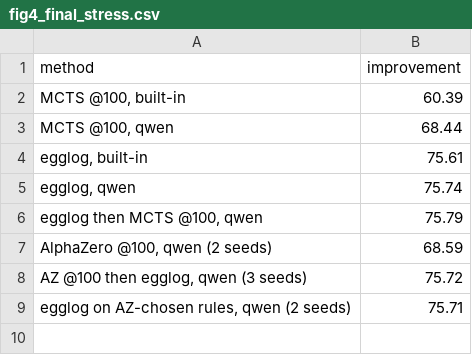
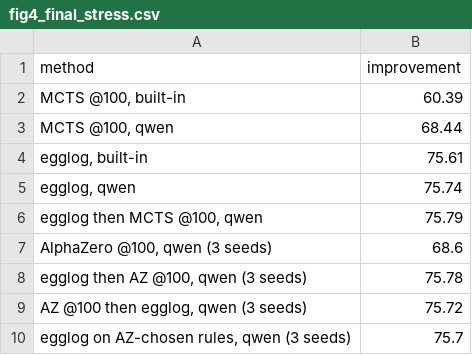
Before and after one commit to RLGES/AlphaZero, a CSV file: docs/paper/figures/fig4_final_stress.csv, drawn as a sheet; removed rows and columns are numbered as before the commit, all else as after; the diff names each change by its address in the sheet, - before the commit and + after, or states it on an @@ line.

Commit message:
Run 4 complete: final tables with CIs

```diff
--- a/docs/paper/figures/fig4_final_stress.csv
+++ b/docs/paper/figures/fig4_final_stress.csv
-row 7: AlphaZero @100, qwen (2 seeds) | 68.59
+row 7: AlphaZero @100, qwen (3 seeds) | 68.6
+row 8: egglog then AZ @100, qwen (3 seeds) | 75.78
-row 9: egglog on AZ-chosen rules, qwen (2 seeds) | 75.71
+row 10: egglog on AZ-chosen rules, qwen (3 seeds) | 75.7
```
Also changed, not shown: 22 other files.
